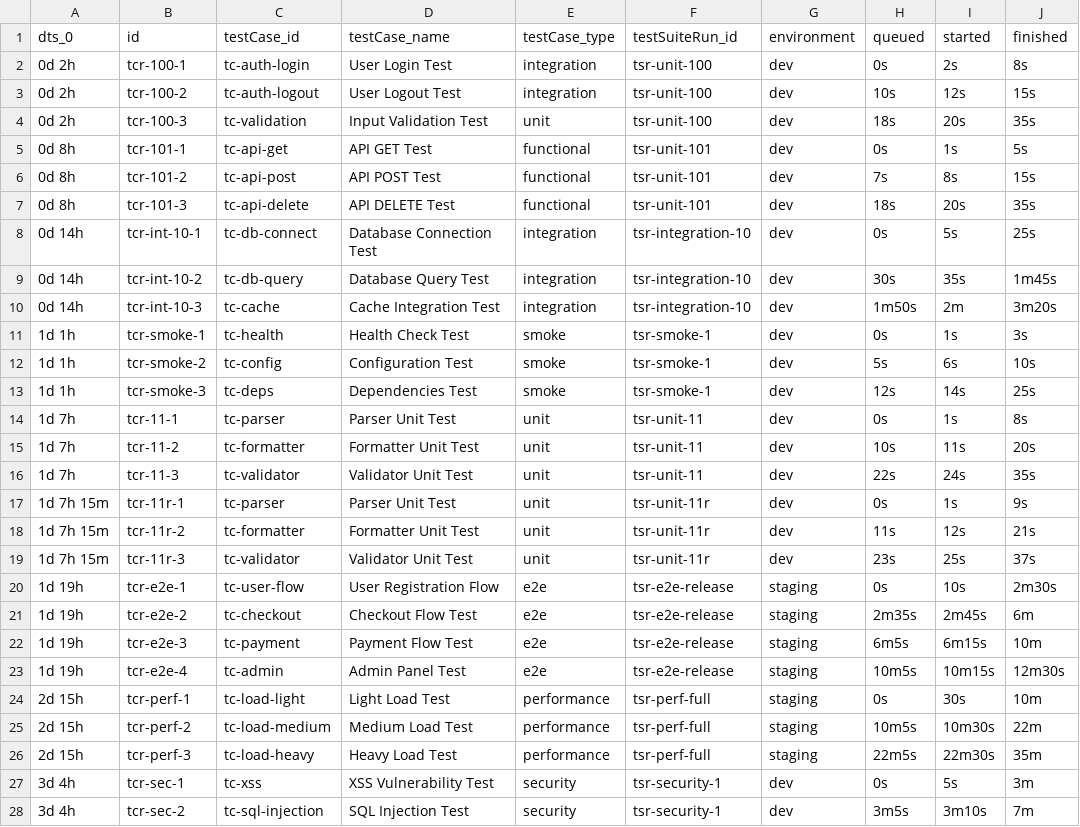
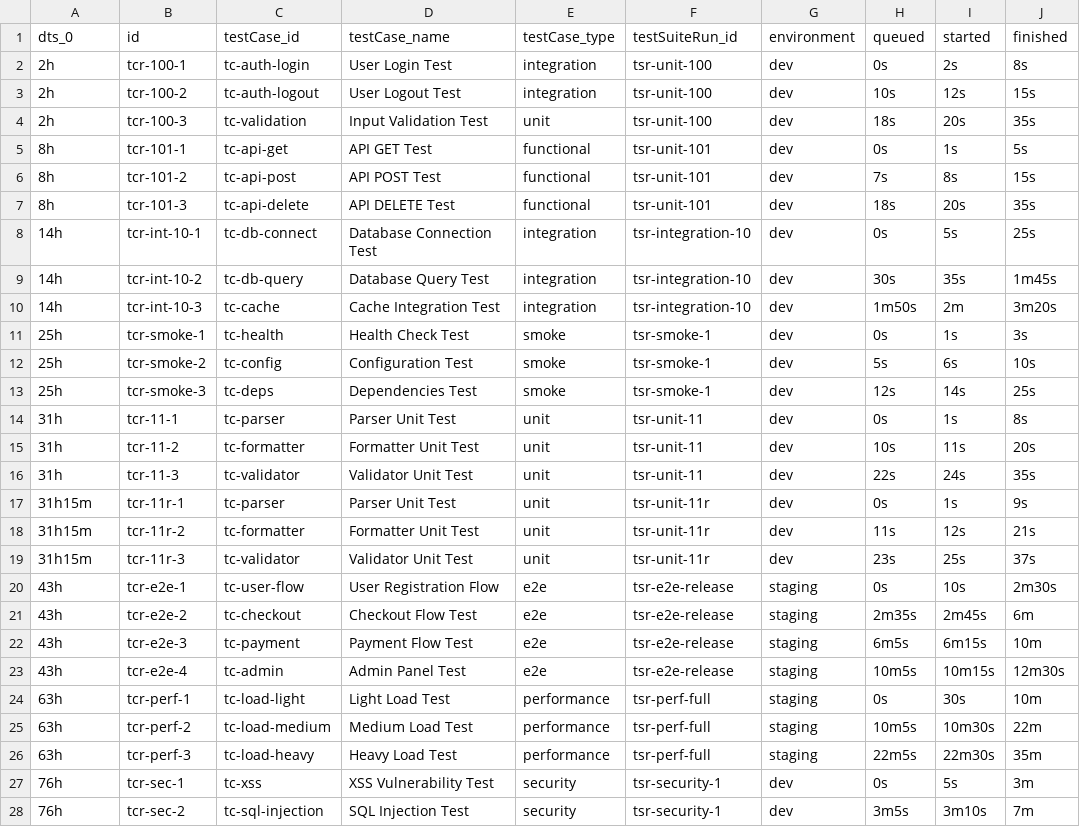
Before and after one commit to cdviz-dev/cdviz, a CSV file: demos/use_cases/events/executions.d/testcaserun_variety.csv, drawn as a sheet; only a part is shown; the diff covers the shown part only; the diff names each change by its address in the sheet, - before the commit and + after, or states it on an @@ line.

Commit message:
fix(demos): change dts_0, the vrl transformers don't support duration with space.

```diff
--- a/demos/use_cases/events/executions.d/testcaserun_variety.csv
+++ b/demos/use_cases/events/executions.d/testcaserun_variety.csv
-A2:A4 (dts_0): 0d 2h
+A2:A4 (dts_0): 2h
-A5:A7 (dts_0): 0d 8h
+A5:A7 (dts_0): 8h
-A8:A10 (dts_0): 0d 14h
+A8:A10 (dts_0): 14h
-A11:A13 (dts_0): 1d 1h
+A11:A13 (dts_0): 25h
-A14:A16 (dts_0): 1d 7h
+A14:A16 (dts_0): 31h
-A17:A19 (dts_0): 1d 7h 15m
+A17:A19 (dts_0): 31h15m
-A20:A23 (dts_0): 1d 19h
+A20:A23 (dts_0): 43h
-A24:A26 (dts_0): 2d 15h
+A24:A26 (dts_0): 63h
-A27:A28 (dts_0): 3d 4h
+A27:A28 (dts_0): 76h
```
Also changed, not shown: 87 edited cells elsewhere in this file, demos/use_cases/events/executions.d/incident_variety.csv, demos/use_cases/events/executions.d/taskrun_variety.csv, 8 other files.
